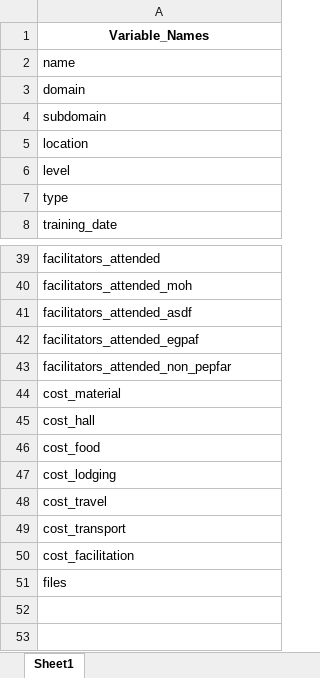
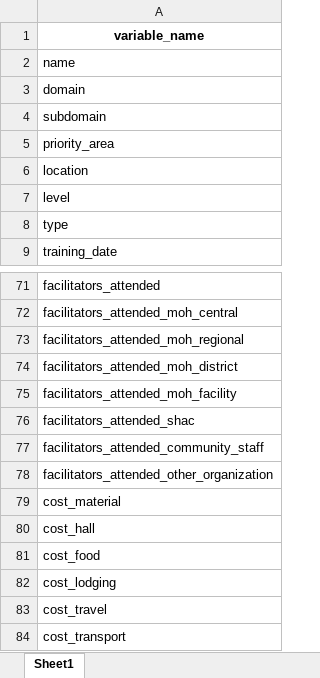
Before and after one commit to lenskam/tracking-training-r, an Excel workbook: www/variables_names.xlsx, sheet Sheet1, drawn as a sheet; only a part is shown, gaps mark what is left out; the shorter side is filled out with more unchanged rows; values as stored, in another font and other column widths than the file's, no borders; addresses are those after the commit; the diff covers the shown part only; the diff names each change by its address in the sheet, - before the commit and + after, or states it on an @@ line.

```diff
--- a/www/variables_names.xlsx (sheet Sheet1)
+++ b/www/variables_names.xlsx (sheet Sheet1)
-A1: Variable_Names
+A1: variable_name
+row 5: priority_area
-A72: facilitators_attended_moh
+A72: facilitators_attended_moh_central
-A73: facilitators_attended_asdf
+A73: facilitators_attended_moh_regional
-A74: facilitators_attended_egpaf
+A74: facilitators_attended_moh_district
-A75: facilitators_attended_non_pepfar
+A75: facilitators_attended_moh_facility
+row 76: facilitators_attended_shac
+row 77: facilitators_attended_community_staff
+row 78: facilitators_attended_other_organization
```
Also changed, not shown: 31 added rows and 18 edited cells elsewhere in this sheet, 1 other file.
